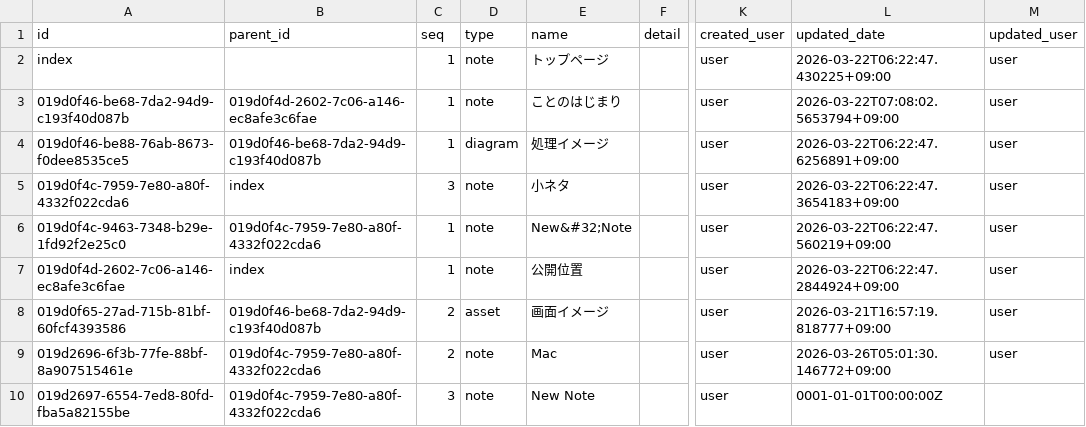
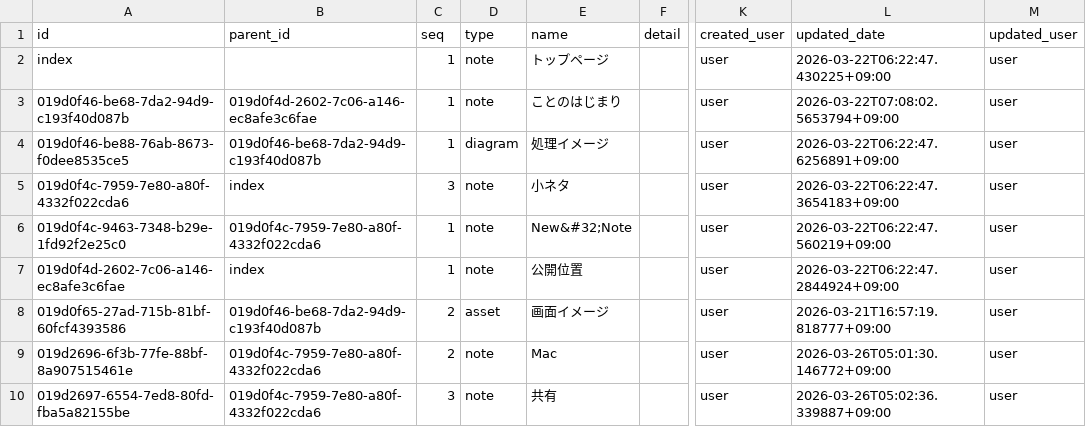
Before and after one commit to secondarykey/secondarykey.github.com, a CSV file: db/structures.csv, drawn as a sheet; only a part is shown, gaps mark what is left out; the diff names each change by its address in the sheet, - before the commit and + after, or states it on an @@ line.

```diff
--- a/db/structures.csv
+++ b/db/structures.csv
-E10 (name): New Note
+E10 (name): 共有
-L10 (updated_date): 0001-01-01T00:00:00Z
+L10 (updated_date): 2026-03-26T05:02:36.339887+09:00
-M10 (updated_user): (empty)
+M10 (updated_user): user
```
Also changed, not shown: db/notes.csv.
